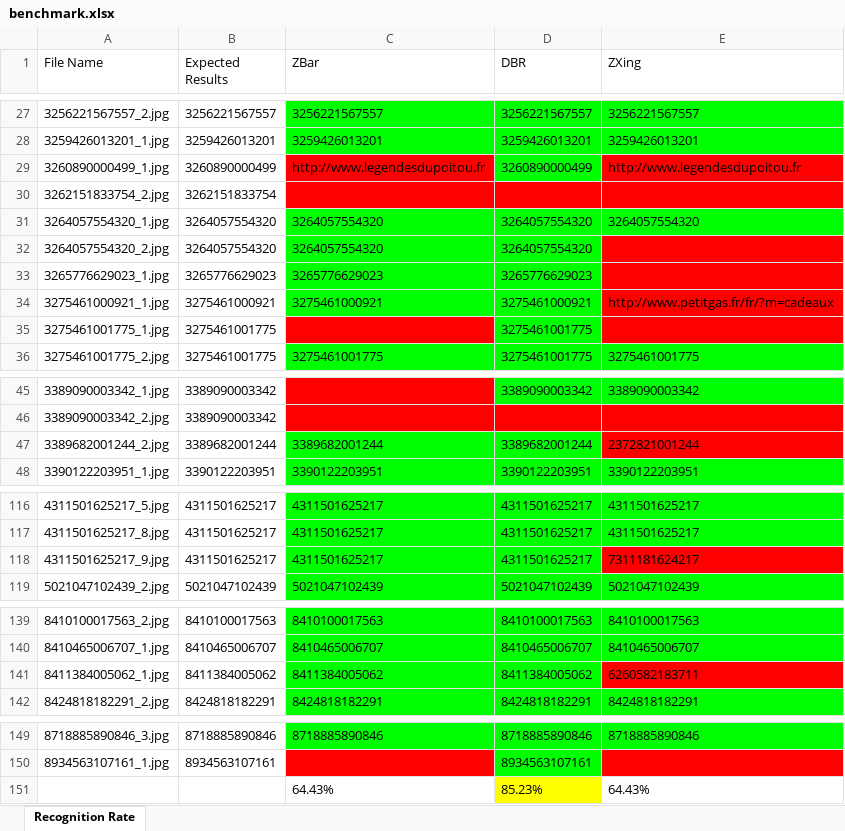
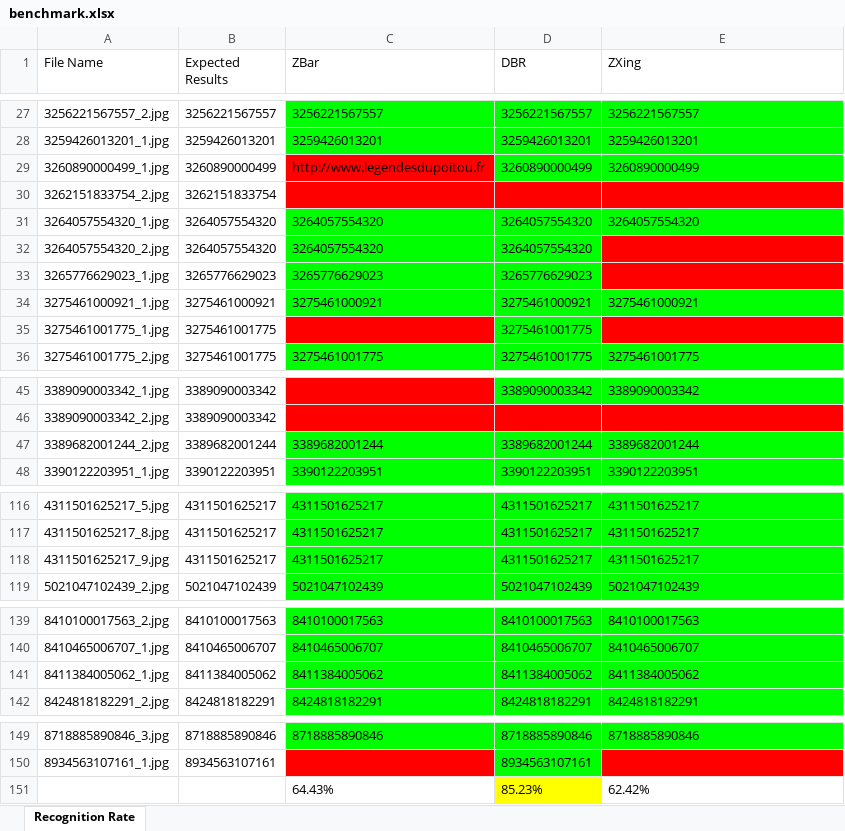
Before and after one commit to yushulx/python-barcode-qrcode-sdk, an Excel workbook: examples/official/9.x/zxing_zbar/benchmark.xlsx, sheet Recognition Rate, drawn as a sheet; only a part is shown, gaps mark what is left out; values as stored, in another font and other column widths than the file's, no borders; table styles not drawn; the diff names each change by its address in the sheet, - before the commit and + after, or states it on an @@ line.

```diff
--- a/examples/official/9.x/zxing_zbar/benchmark.xlsx (sheet Recognition Rate)
+++ b/examples/official/9.x/zxing_zbar/benchmark.xlsx (sheet Recognition Rate)
-E29 (ZXing): http://www.legendesdupoitou.fr
+E29 (ZXing): 3260890000499
-E29 fill: #FF0000
+E29 fill: #00FF00
-E34 (ZXing): http://www.petitgas.fr/fr/?m=cadeaux
+E34 (ZXing): 3275461000921
-E34 fill: #FF0000
+E34 fill: #00FF00
-E47 (ZXing): 2372821001244
+E47 (ZXing): 3389682001244
-E47 fill: #FF0000
+E47 fill: #00FF00
-E118 (ZXing): 7311181624217
+E118 (ZXing): 4311501625217
-E118 fill: #FF0000
+E118 fill: #00FF00
-E141 (ZXing): 6260582183711
+E141 (ZXing): 8411384005062
-E141 fill: #FF0000
+E141 fill: #00FF00
-E151 (ZXing): 64.43%
+E151 (ZXing): 62.42%
```
Also changed, not shown: 3 other files.
